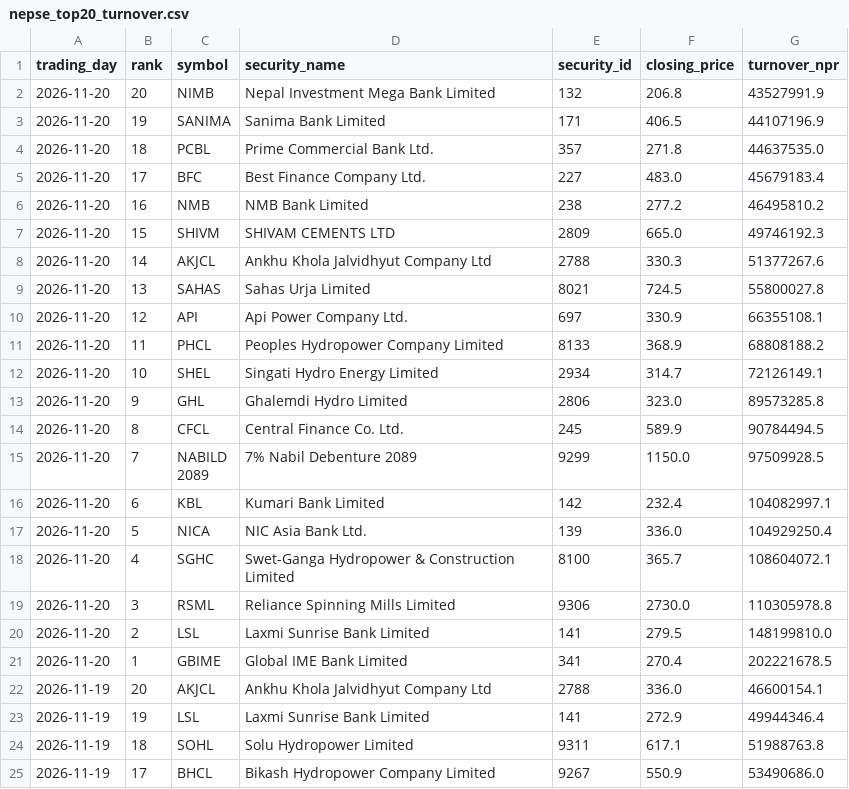
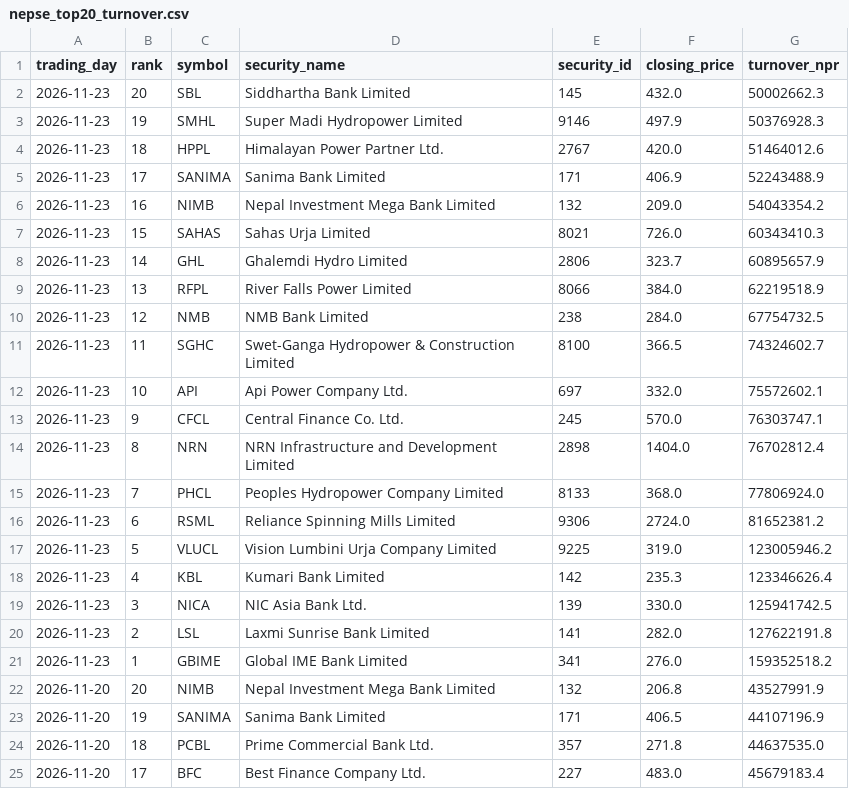
Before and after one commit to h0miez4evr/Nepse_automation, a CSV file: nepse_data/nepse_top20_turnover.csv, drawn as a sheet; only a part is shown; the shorter side is filled out with more unchanged rows; the diff names each change by its address in the sheet, - before the commit and + after, or states it on an @@ line.

```diff
--- a/nepse_data/nepse_top20_turnover.csv
+++ b/nepse_data/nepse_top20_turnover.csv
+row 2: 2026-11-23 | 20 | SBL | Siddhartha Bank Limited | 145 | 432.0 | 50002662.3
+row 3: 2026-11-23 | 19 | SMHL | Super Madi Hydropower Limited | 9146 | 497.9 | 50376928.3
+row 4: 2026-11-23 | 18 | HPPL | Himalayan Power Partner Ltd. | 2767 | 420.0 | 51464012.6
+row 5: 2026-11-23 | 17 | SANIMA | Sanima Bank Limited | 171 | 406.9 | 52243488.9
+row 6: 2026-11-23 | 16 | NIMB | Nepal Investment Mega Bank Limited | 132 | 209.0 | 54043354.2
+row 7: 2026-11-23 | 15 | SAHAS | Sahas Urja Limited | 8021 | 726.0 | 60343410.3
+row 8: 2026-11-23 | 14 | GHL | Ghalemdi Hydro Limited | 2806 | 323.7 | 60895657.9
+row 9: 2026-11-23 | 13 | RFPL | River Falls Power Limited | 8066 | 384.0 | 62219518.9
+row 10: 2026-11-23 | 12 | NMB | NMB Bank Limited | 238 | 284.0 | 67754732.5
+row 11: 2026-11-23 | 11 | SGHC | Swet-Ganga Hydropower & Construction Limited | 8100 | 366.5 | 74324602.7
+row 12: 2026-11-23 | 10 | API | Api Power Company Ltd. | 697 | 332.0 | 75572602.1
+row 13: 2026-11-23 | 9 | CFCL | Central Finance Co. Ltd. | 245 | 570.0 | 76303747.1
+row 14: 2026-11-23 | 8 | NRN | NRN Infrastructure and Development Limited | 2898 | 1404.0 | 76702812.4
+row 15: 2026-11-23 | 7 | PHCL | Peoples Hydropower Company Limited | 8133 | 368.0 | 77806924.0
+row 16: 2026-11-23 | 6 | RSML | Reliance Spinning Mills Limited | 9306 | 2724.0 | 81652381.2
+row 17: 2026-11-23 | 5 | VLUCL | Vision Lumbini Urja Company Limited | 9225 | 319.0 | 123005946.2
+row 18: 2026-11-23 | 4 | KBL | Kumari Bank Limited | 142 | 235.3 | 123346626.4
+row 19: 2026-11-23 | 3 | NICA | NIC Asia Bank Ltd. | 139 | 330.0 | 125941742.5
+row 20: 2026-11-23 | 2 | LSL | Laxmi Sunrise Bank Limited | 141 | 282.0 | 127622191.8
+row 21: 2026-11-23 | 1 | GBIME | Global IME Bank Limited | 341 | 276.0 | 159352518.2
```
Also changed, not shown: nepse_data/nepse_top20_gainers.csv, nepse_data/nepse_top20_relative_strength.csv, 2 other files.
